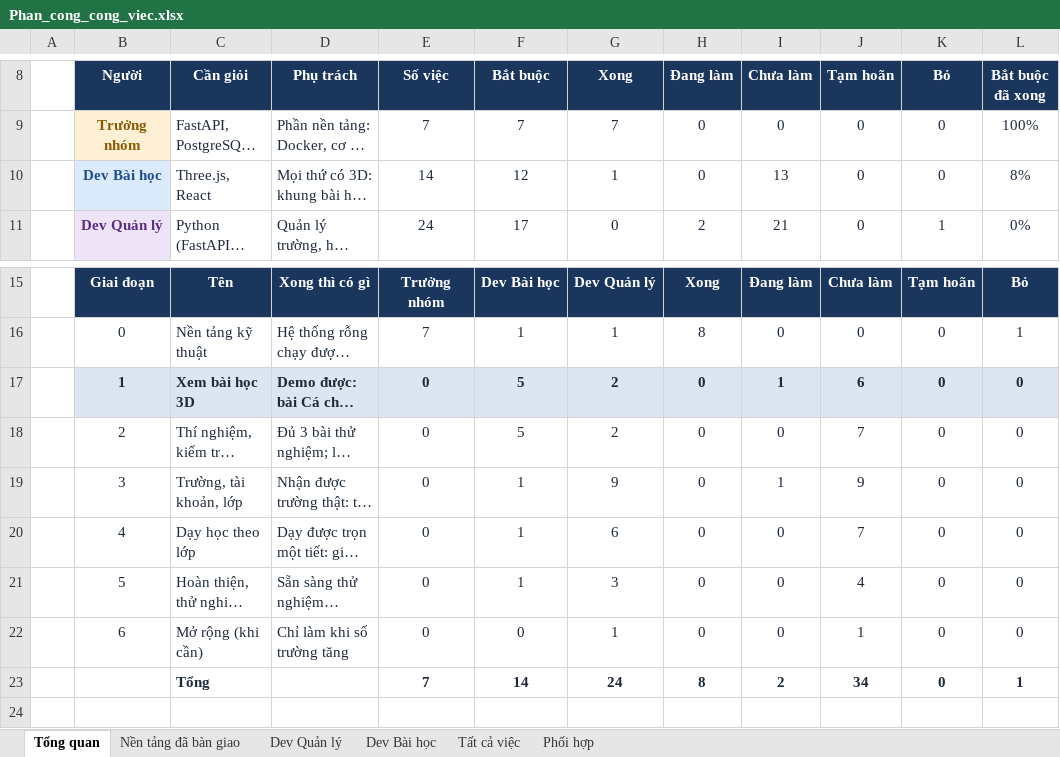
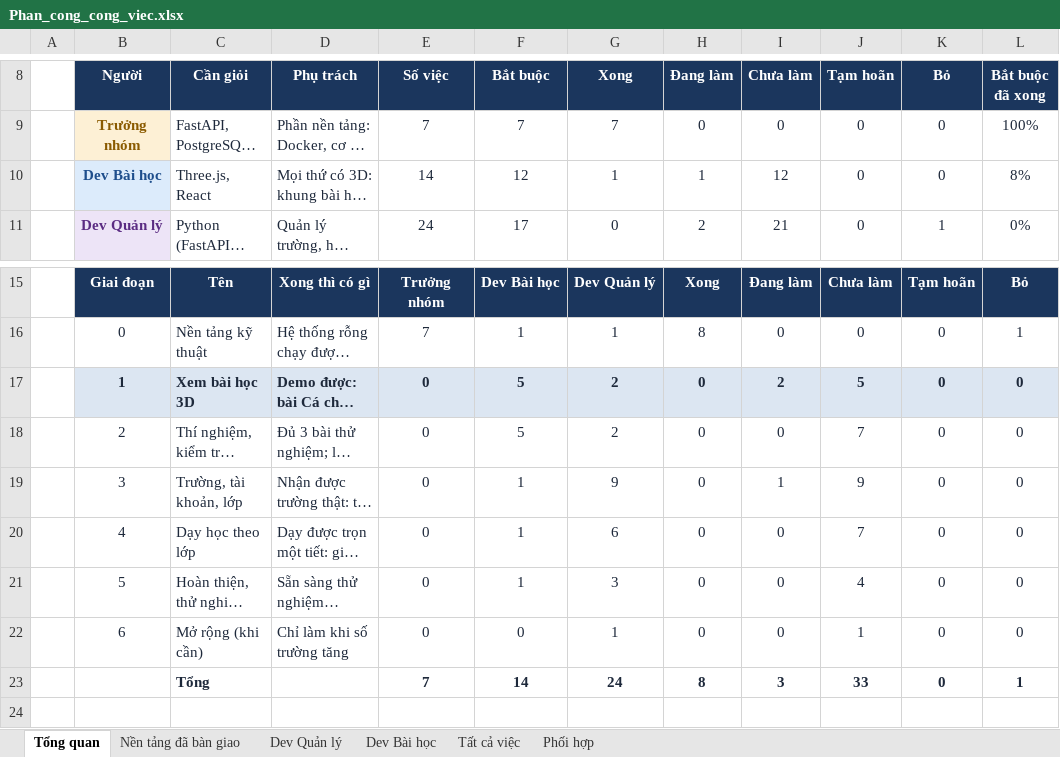
Before and after one commit to NguyenThacNam/stem3d, an Excel workbook: ke-hoach/Phan_cong_cong_viec.xlsx, sheet Tổng quan, drawn as a sheet; only a part is shown, gaps mark what is left out; long unchanged cells end in …; values as stored, in another font and other column widths than the file's, no borders; the diff names each change by its address in the sheet, - before the commit and + after, or states it on an @@ line.

```diff
--- a/ke-hoach/Phan_cong_cong_viec.xlsx (sheet Tổng quan)
+++ b/ke-hoach/Phan_cong_cong_viec.xlsx (sheet Tổng quan)
-H10 (Đang làm): 0
+H10 (Đang làm): 1
-I10 (Chưa làm): 13
+I10 (Chưa làm): 12
-I17 (Chưa làm): 1
+I17 (Chưa làm): 2
-J17 (Tạm hoãn): 6
+J17 (Tạm hoãn): 5
-I23 (Chưa làm): 2
+I23 (Chưa làm): 3
-J23 (Tạm hoãn): 34
+J23 (Tạm hoãn): 33
```
Also changed, not shown: sheet Nền tảng đã bàn giao, sheet Tất cả việc, sheet Dev Bài học, 7 other files.
